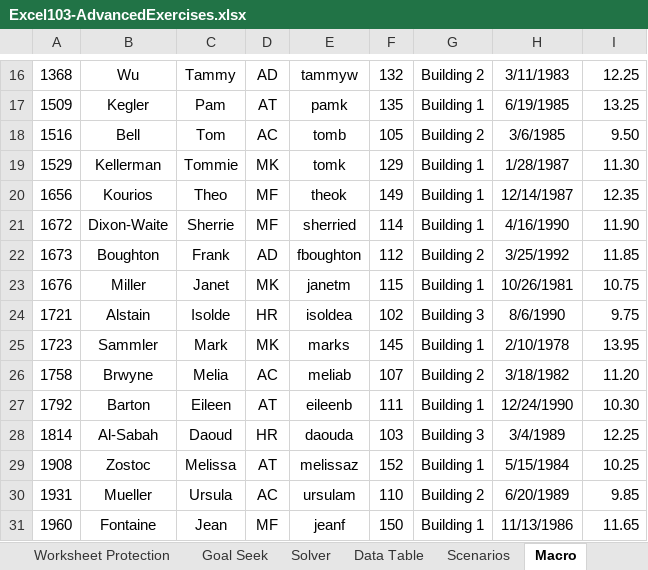
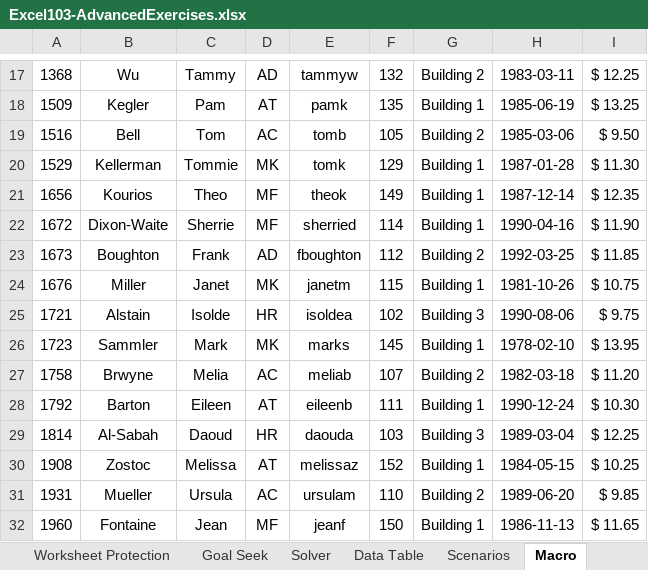
Before and after one commit to jamesacox53/MicrosoftExcelFromBeginnerToAdvanced, an Excel workbook: 30 - Macros/Excel103-AdvancedExercises.xlsx, sheet Macro, drawn as a sheet; only a part is shown, gaps mark what is left out; values as stored, in another font and other column widths than the file's, no borders; addresses are those after the commit; the diff covers the shown part only; the diff names each change by its address in the sheet, - before the commit and + after, or states it on an @@ line.

Commit message:
Completed Creating a Macro with the Macro Recorder

```diff
--- a/30 - Macros/Excel103-AdvancedExercises.xlsx (sheet Macro)
+++ b/30 - Macros/Excel103-AdvancedExercises.xlsx (sheet Macro)
-H17: 3/11/1983
+H17: 1983-03-11
-I17: 12.25
+I17: $ 12.25
-H18: 6/19/1985
+H18: 1985-06-19
-I18: 13.25
+I18: $ 13.25
-H19: 3/6/1985
+H19: 1985-03-06
-I19: 9.50
+I19: $ 9.50
-H20: 1/28/1987
+H20: 1987-01-28
-I20: 11.30
+I20: $ 11.30
-H21: 12/14/1987
+H21: 1987-12-14
-I21: 12.35
+I21: $ 12.35
-H22: 4/16/1990
+H22: 1990-04-16
-I22: 11.90
+I22: $ 11.90
-H23: 3/25/1992
+H23: 1992-03-25
-I23: 11.85
+I23: $ 11.85
-H24: 10/26/1981
+H24: 1981-10-26
-I24: 10.75
+I24: $ 10.75
-H25: 8/6/1990
+H25: 1990-08-06
-I25: 9.75
+I25: $ 9.75
-H26: 2/10/1978
+H26: 1978-02-10
-I26: 13.95
+I26: $ 13.95
-H27: 3/18/1982
+H27: 1982-03-18
-I27: 11.20
+I27: $ 11.20
-H28: 12/24/1990
+H28: 1990-12-24
-I28: 10.30
+I28: $ 10.30
-H29: 3/4/1989
+H29: 1989-03-04
-I29: 12.25
+I29: $ 12.25
-H30: 5/15/1984
+H30: 1984-05-15
-I30: 10.25
+I30: $ 10.25
-H31: 6/20/1989
+H31: 1989-06-20
-I31: 9.85
+I31: $ 9.85
-H32: 11/13/1986
+H32: 1986-11-13
-I32: 11.65
+I32: $ 11.65
```
Also changed, not shown: 1 added row and 42 edited cells elsewhere in this sheet.
